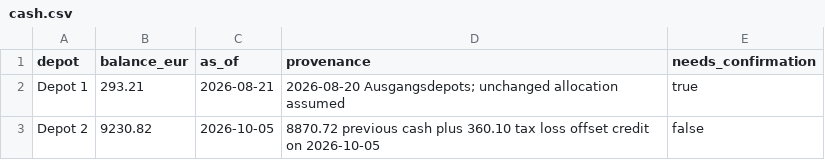
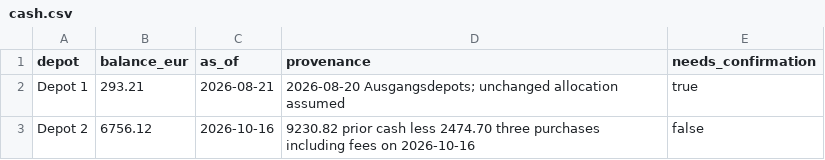
Before and after one commit to oureal/dashboard-wp, a CSV file: data/portfolio/cash.csv, drawn as a sheet.

Commit message:
Record October 16 Depot 2 purchases: data/portfolio/cash.csv

```diff
--- a/data/portfolio/cash.csv
+++ b/data/portfolio/cash.csv
@@ -2,2 +2,2 @@ depot,balance_eur,as_of,provenance,needs_confirmation
 Depot 1,293.21,2026-08-21,2026-08-20 Ausgangsdepots; unchanged allocation assumed,true
-Depot 2,9230.82,2026-10-05,8870.72 previous cash plus 360.10 tax loss offset credit on 2026-10-05,false
+Depot 2,6756.12,2026-10-16,9230.82 prior cash less 2474.70 three purchases including fees on 2026-10-16,false
```
